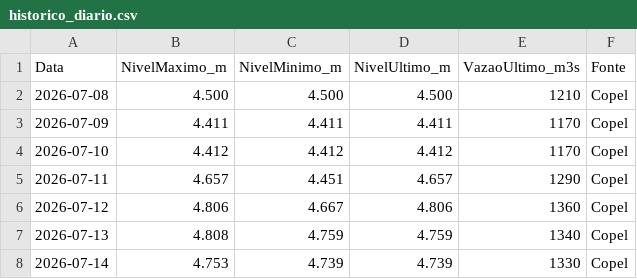
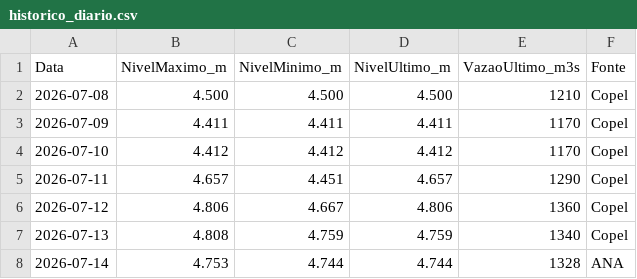
Before and after one commit to thiagoiwanko/rioiguacu, a CSV file: historico_diario.csv, drawn as a sheet.

```diff
--- a/historico_diario.csv
+++ b/historico_diario.csv
@@ -7,2 +7,2 @@ Data;NivelMaximo_m;NivelMinimo_m;NivelUltimo_m;VazaoUltimo_m3s;Fonte
 2026-07-13;4.808;4.759;4.759;1340;Copel
-2026-07-14;4.753;4.739;4.739;1330;Copel
+2026-07-14;4.753;4.744;4.744;1328;ANA
```
Also changed, not shown: 2 other files.
